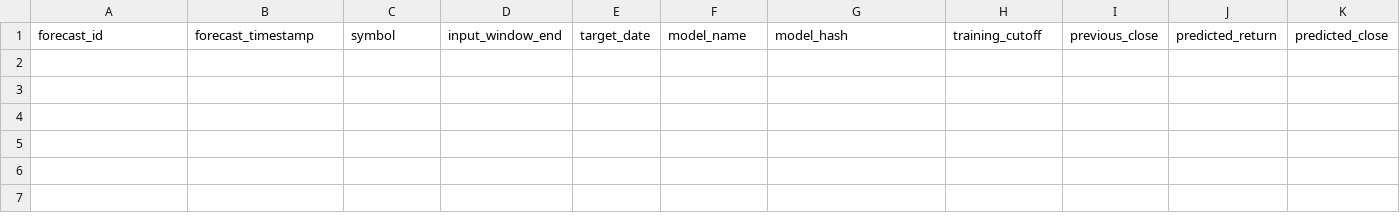
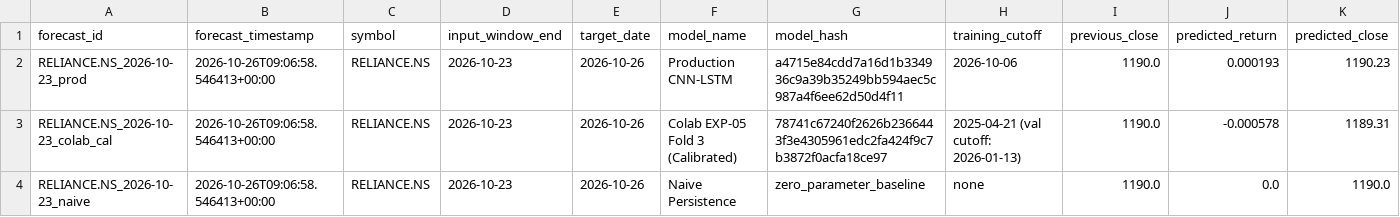
Before and after one commit to manojsai7/Stock_SenseAi, a CSV file: research/EXP-05/evaluation/prospective_predictions_log.csv, drawn as a sheet; only a part is shown; rows hold the shown columns only; the diff names each change by its address in the sheet, - before the commit and + after, or states it on an @@ line.

Commit message:
feat(research): implement strict market freshness guard, live ingestion, and first prospective evaluation log

```diff
--- a/research/EXP-05/evaluation/prospective_predictions_log.csv
+++ b/research/EXP-05/evaluation/prospective_predictions_log.csv
+row 2: RELIANCE.NS_2026-10-23_prod | 2026-10-26T09:06:58.546413+00:00 | RELIANCE.NS | 2026-10-23 | 2026-10-26 | Production CNN-LSTM | a4715e84cdd7a16d1b334936c9a39b35249bb594aec5c987a4f6ee62d50d4f11 | 2026-10-06 | 1190.0 | 0.000193 | 1190.23
+row 3: RELIANCE.NS_2026-10-23_colab_cal | 2026-10-26T09:06:58.546413+00:00 | RELIANCE.NS | 2026-10-23 | 2026-10-26 | Colab EXP-05 Fold 3 (Calibrated) | 78741c67240f2626b2366443f3e4305961edc2fa424f9c7b3872f0acfa18ce97 | 2025-04-21 (val cutoff: 2026-01-13) | 1190.0 | -0.000578 | 1189.31
+row 4: RELIANCE.NS_2026-10-23_naive | 2026-10-26T09:06:58.546413+00:00 | RELIANCE.NS | 2026-10-23 | 2026-10-26 | Naive Persistence | zero_parameter_baseline | none | 1190.0 | 0.0 | 1190.0
```
Also changed, not shown: 2 other files.
